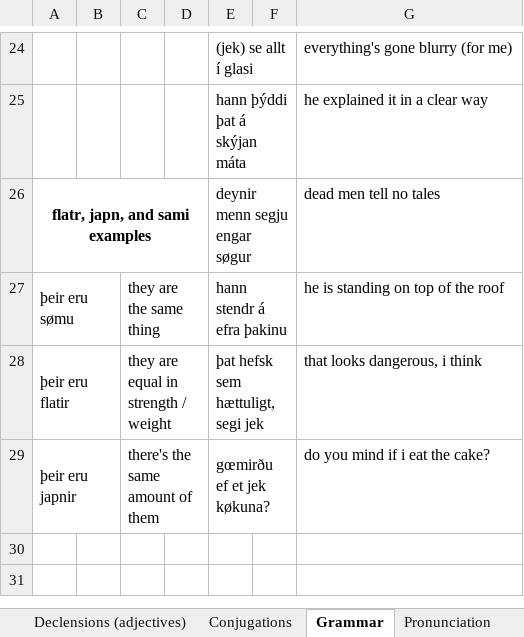
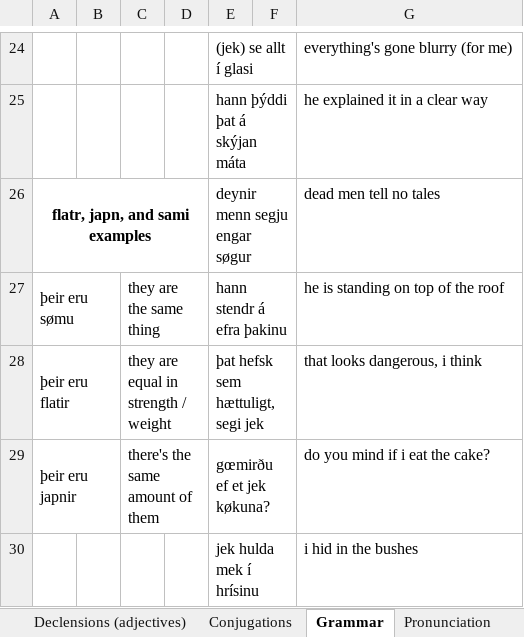
Before and after one commit to Oneo64/Aldraheimr2ndEdition, an Excel workbook: Literature/Languages/Northmannish.xlsx, sheet Grammar, drawn as a sheet; only a part is shown, gaps mark what is left out; values as stored, in another font and other column widths than the file's, no borders; charts and pictures not drawn; the diff names each change by its address in the sheet, - before the commit and + after, or states it on an @@ line.

```diff
--- a/Literature/Languages/Northmannish.xlsx (sheet Grammar)
+++ b/Literature/Languages/Northmannish.xlsx (sheet Grammar)
+row 30:  |  |  |  | jek hulda mek í hrísinu |  | i hid in the bushes
```
Also changed, not shown: sheet Lexicon.
